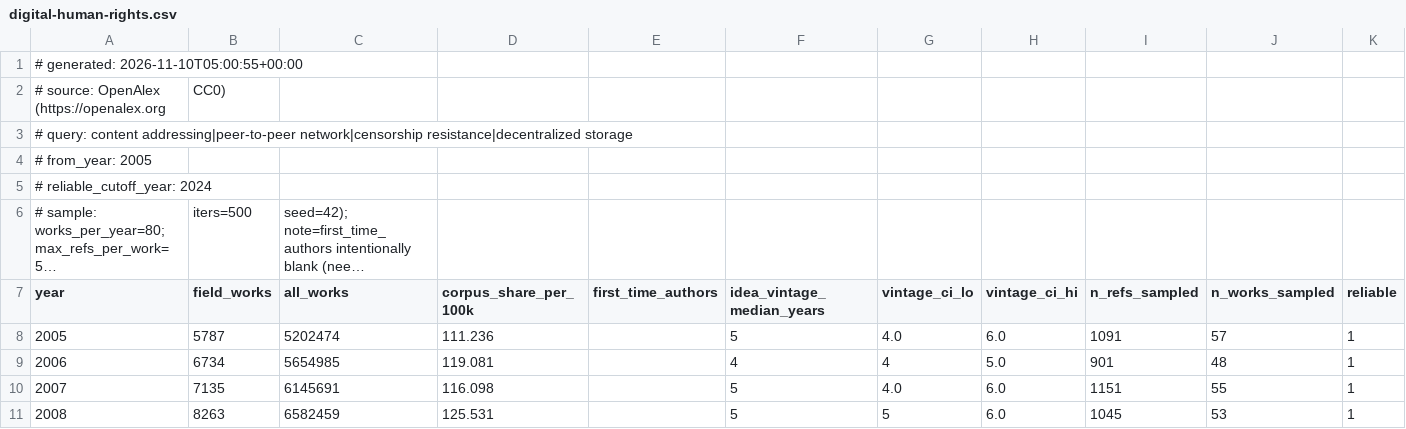
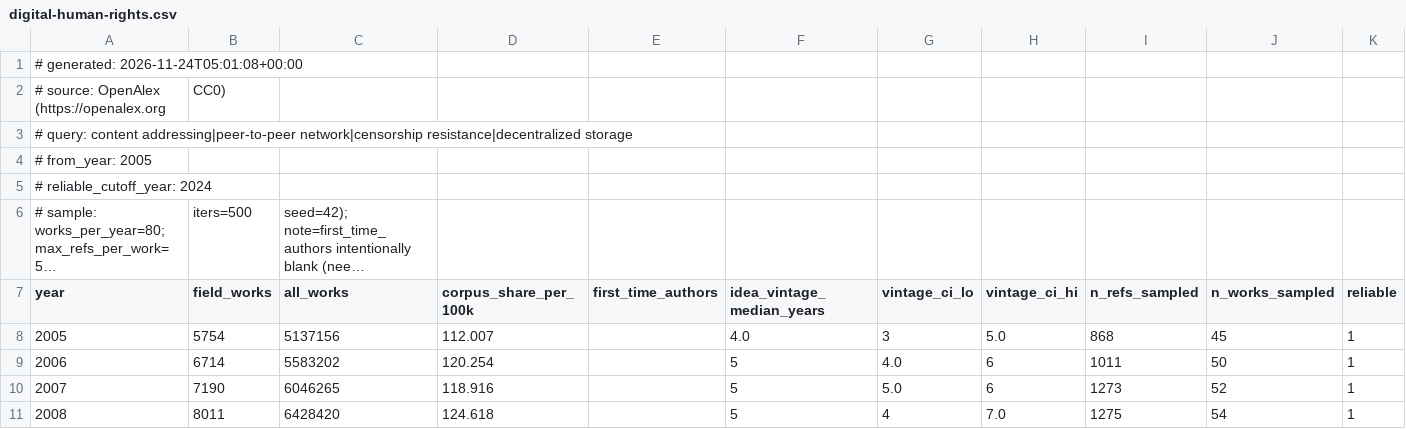
Before and after one commit to protocol/plrd.org, a CSV file: src/data/velocity/digital-human-rights.csv, drawn as a sheet; only a part is shown; long unchanged cells end in …; the diff covers the shown part only.

```diff
--- a/src/data/velocity/digital-human-rights.csv
+++ b/src/data/velocity/digital-human-rights.csv
@@ -1,2 +1,2 @@
-# generated: 2026-11-10T05:00:55+00:00
+# generated: 2026-11-24T05:01:08+00:00
 # source: OpenAlex (https://openalex.org, CC0)
@@ -7,5 +7,5 @@
 year,field_works,all_works,corpus_share_per_100k,first_time_authors,idea_vintage_median_years,vintage_ci_lo,vintage_ci_hi,n_refs_sampled,n_works_sampled,reliable
-2005,5787,5202474,111.236,,5,4.0,6.0,1091,57,1
-2006,6734,5654985,119.081,,4,4,5.0,901,48,1
-2007,7135,6145691,116.098,,5,4.0,6.0,1151,55,1
-2008,8263,6582459,125.531,,5,5,6.0,1045,53,1
+2005,5754,5137156,112.007,,4.0,3,5.0,868,45,1
+2006,6714,5583202,120.254,,5,4.0,6,1011,50,1
+2007,7190,6046265,118.916,,5,5.0,6,1273,52,1
+2008,8011,6428420,124.618,,5,4,7.0,1275,54,1
```
Also changed, not shown: 134 edited cells elsewhere in this file, src/data/velocity/ai-robotics.csv, src/data/velocity/economies-governance.csv, 1 other file.
